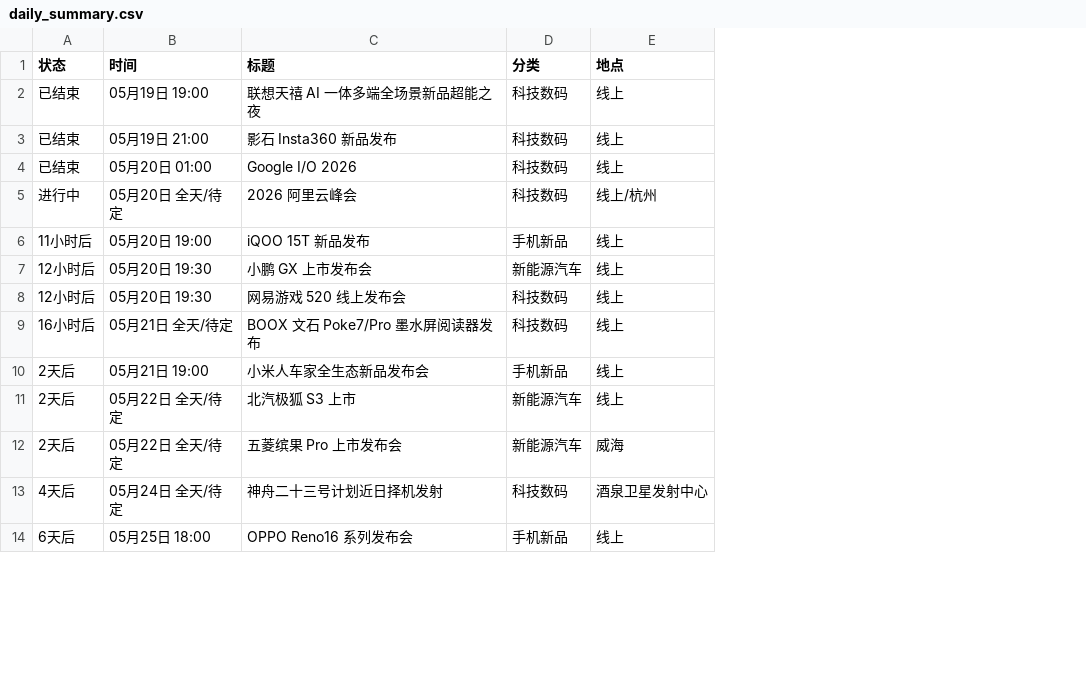
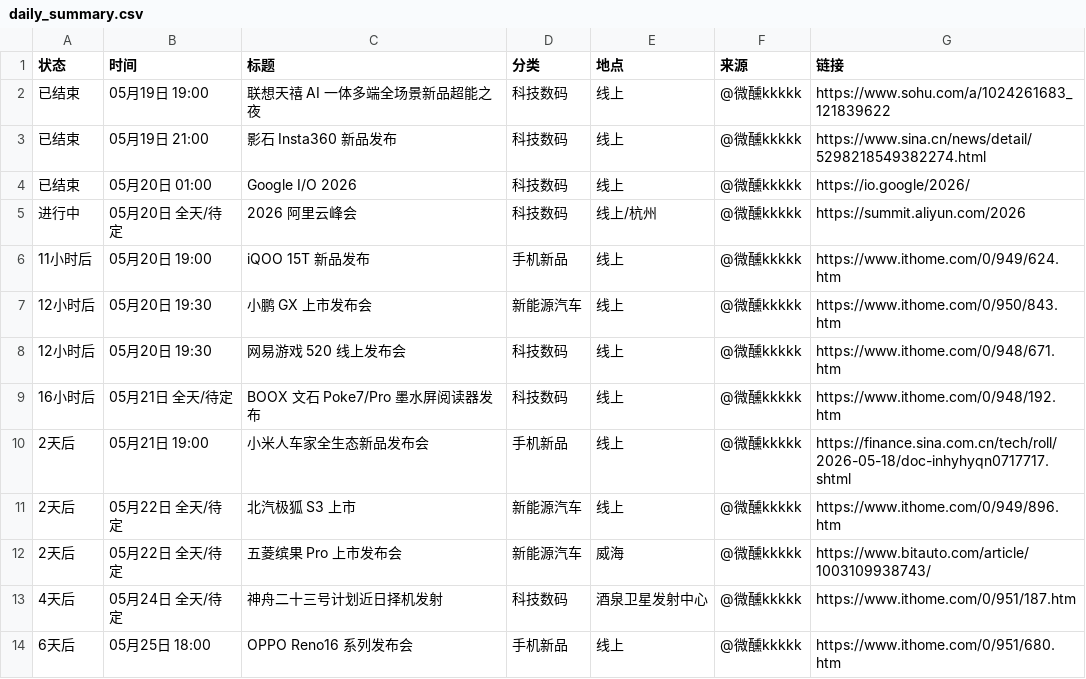
Before and after one commit to weixunkkkkk/fabuhuizixun, a CSV file: out/daily_summary.csv, drawn as a sheet; only a part is shown; the diff names each change by its address in the sheet, - before the commit and + after, or states it on an @@ line.

```diff
--- a/out/daily_summary.csv
+++ b/out/daily_summary.csv
+column F (来源), rows 2-14: all @微醺kkkkk
+column G (链接), rows 2-14: https://www.sohu.com/a/1024261683_121839622 | https://www.sina.cn/news/detail/5298218549382274.html | https://io.google/2026/ | https://summit.aliyun.com/2026 | https://www.ithome.com/0/949/624.htm | https://www.ithome.com/0/950/843.htm | https://www.ithome.com/0/948/671.htm | https://www.ithome.com/0/948/192.htm | https://finance.sina.com.cn/tech/roll/2026-05-18/doc-inhyhyqn0717717.shtml | https://www.ithome.com/0/949/896.htm | https://www.bitauto.com/article/1003109938743/ | https://www.ithome.com/0/951/187.htm | https://www.ithome.com/0/951/680.htm
```
Also changed, not shown: out/events.csv, out/google_calendar_import.csv, 14 other files.
